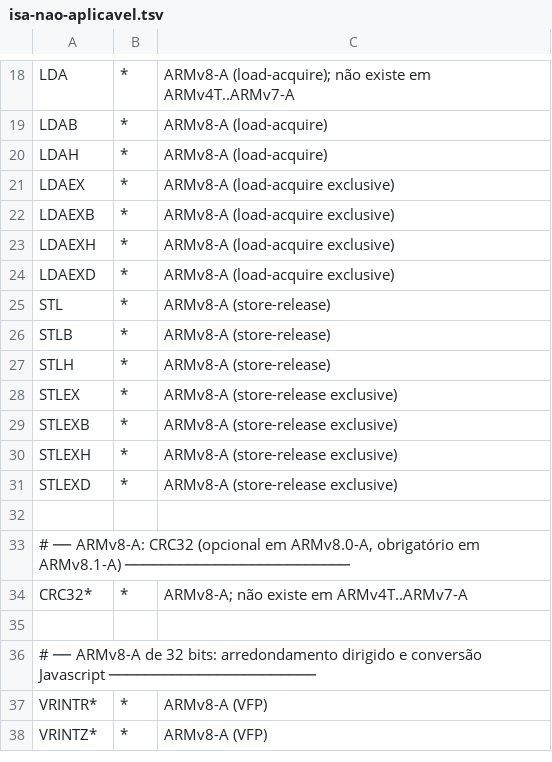
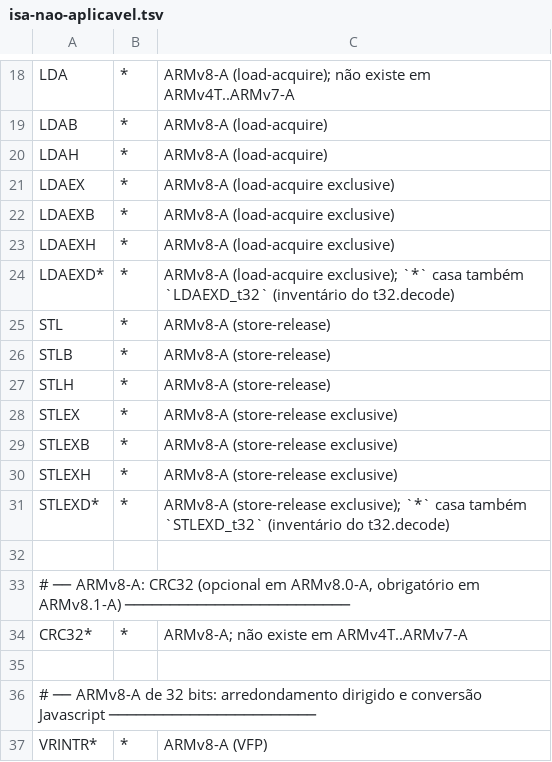
Before and after one commit to vitorsilverio/arm-jitter, a TSV file: docs/isa-nao-aplicavel.tsv, drawn as a sheet; only a part is shown, gaps mark what is left out; the shorter side is filled out with more unchanged rows; the diff covers the shown part only.

Commit message:
B9.7: T32 (Thumb-2) - 58 lacunas do plano mestre de cobertura de ISA
PKH, DSP/media (SMLAD{X}/SMLSD{X}/SMMLA{R}/SMMLS{R}/SMLALD{X}/SMLSLD{X}), BXJ,
UDF.W, SUBS PC,LR,#imm (alias T5 de exception return), RFE, SRS - decode-reuse
puro sobre InstructionKind/executores ja existentes do encoding ARM classico
(G1, zero IR nova). LDM.W/STM.W ja estavam implementados: falso negativo do
medidor de cobertura corrigido (IsaCoverageReport.FILL_STRATEGIES).

Bug real corrigido (G8): SMLALD{X} caia silenciosamente em SMLAL<x><y> (mesmos
x/y de SMLALBB, instrucao ERRADA sem lancar) - so descoberto ao preencher a
familia vizinha SMLAD.

MRS_bank/MSR_bank/ERET/SMC/HVC/LDRxT/STRxT (13 celulas) continuam ❌ de
proposito: sao instrucoes reais do ARMv7VE/Security Extensions (mesma versao
v7-A, extensoes optativas), nao "posteriores" - nao entram em
isa-nao-aplicavel.tsv (precedente EL1/EL2 do AArch64/B10, ver memoria
feedback-nunca-excluir-instrucao-arm). Ficam registradas como trabalho
pendente na task, candidatas a escadas proprias (Hyp/Monitor mode de 32 bits;
acesso de memoria nao-privilegiado).

docs/COBERTURA-ISA.md: T32 v7-A 80%->95%, v7-A geral 88%->95% (+12pp desde
1.0.0), global 59%->60%.

Ver tasks/trilha-b-arquiteturas/b9.7-t32-thumb2.md para o detalhe completo.

```diff
--- a/docs/isa-nao-aplicavel.tsv
+++ b/docs/isa-nao-aplicavel.tsv
@@ -23,3 +23,3 @@ LDAEXB	*	ARMv8-A (load-acquire exclusive)
 LDAEXH	*	ARMv8-A (load-acquire exclusive)
-LDAEXD	*	ARMv8-A (load-acquire exclusive)
+LDAEXD*	*	ARMv8-A (load-acquire exclusive); `*` casa também `LDAEXD_t32` (inventário do t32.decode)
 STL	*	ARMv8-A (store-release)
@@ -30,3 +30,3 @@ STLEXB	*	ARMv8-A (store-release exclusive)
 STLEXH	*	ARMv8-A (store-release exclusive)
-STLEXD	*	ARMv8-A (store-release exclusive)
+STLEXD*	*	ARMv8-A (store-release exclusive); `*` casa também `STLEXD_t32` (inventário do t32.decode)
 
```
Also changed, not shown: 40 added rows elsewhere in this file, 14 other files.
